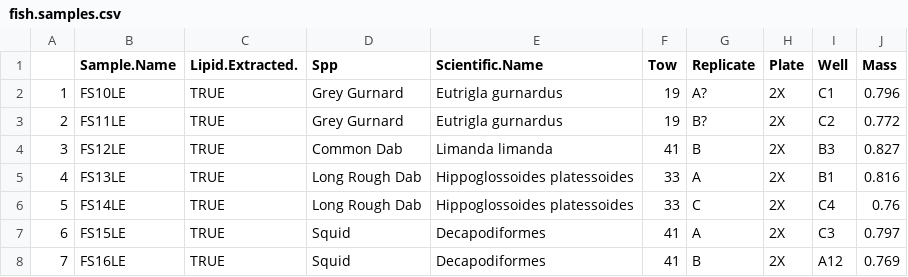
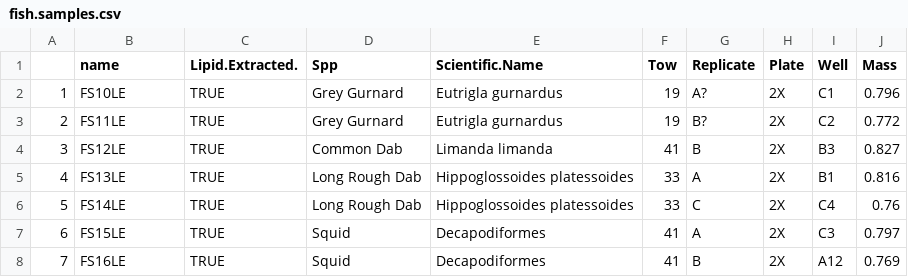
Before and after one commit to zaaz1111/MSc_Seal_Sia, a CSV file: fish.samples.csv, drawn as a sheet; only a part is shown; the diff names each change by its address in the sheet, - before the commit and + after, or states it on an @@ line.

Commit message:
Did a moxing model!!! It's not working though, and it's also a lot of silly goose data. Gonna need some more cleaning, bt this commit has some already

```diff
--- a/fish.samples.csv
+++ b/fish.samples.csv
-B1: Sample.Name
+B1: name
```
Also changed, not shown: 9 other files.
